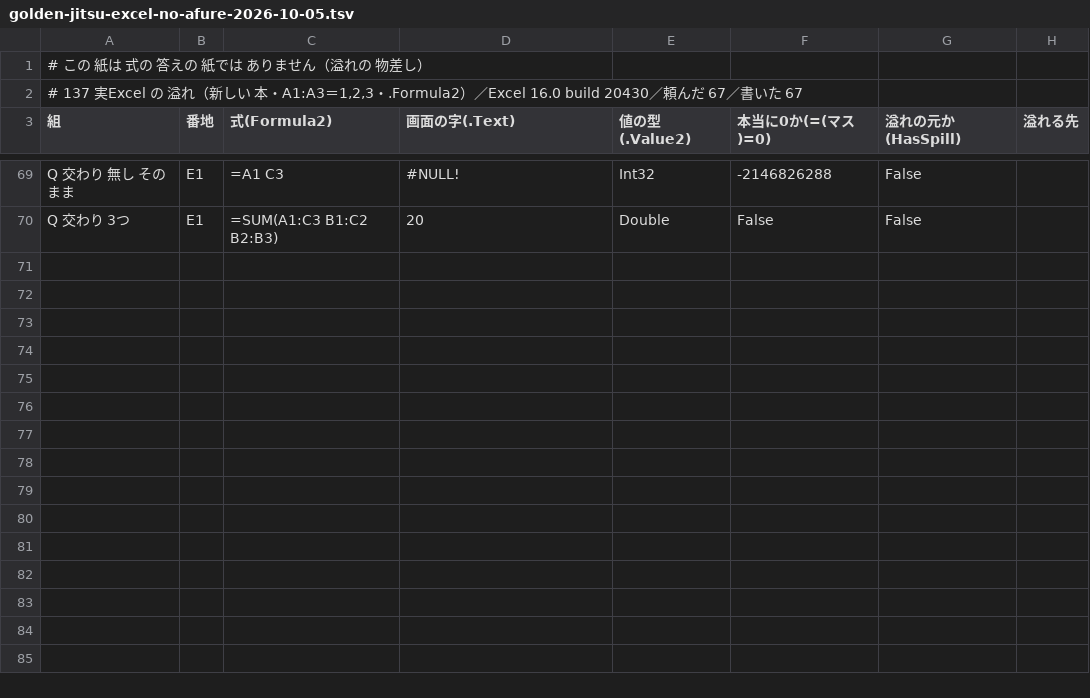
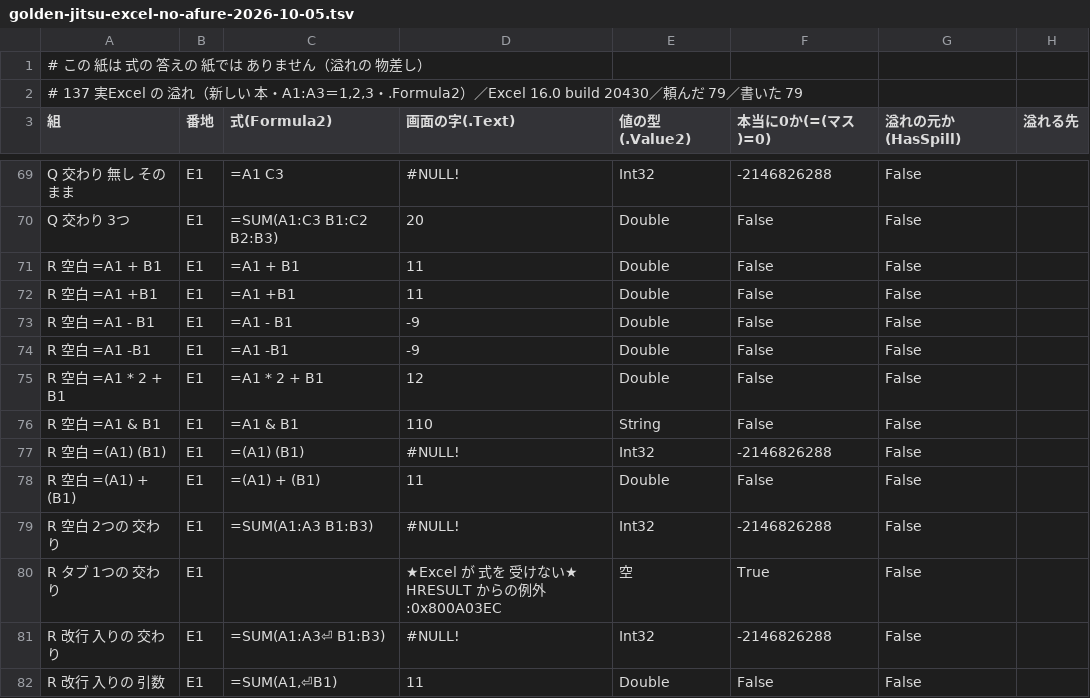
Before and after one commit to exally-zeroact/exally, a TSV file: docs/measured/golden-jitsu-excel-no-afure-2026-10-05.tsv, drawn as a sheet; only a part is shown, gaps mark what is left out.

```diff
--- a/docs/measured/golden-jitsu-excel-no-afure-2026-10-05.tsv
+++ b/docs/measured/golden-jitsu-excel-no-afure-2026-10-05.tsv
@@ -1,3 +1,3 @@
 # この 紙は 式の 答えの 紙では ありません（溢れの 物差し）
-# 137 実Excel の 溢れ（新しい 本・A1:A3＝1,2,3・.Formula2）／Excel 16.0 build 20430／頼んだ 67／書いた 67
+# 137 実Excel の 溢れ（新しい 本・A1:A3＝1,2,3・.Formula2）／Excel 16.0 build 20430／頼んだ 79／書いた 79
 組	番地	式(Formula2)	画面の字(.Text)	値の型(.Value2)	本当に0か(=(マス)=0)	溢れの元か(HasSpill)	溢れる先
@@ -70 +70,13 @@ Q 交わり 無し そのまま	E1	=A1 C3	#NULL!	Int32	-2146826288	False
 Q 交わり 3つ	E1	=SUM(A1:C3 B1:C2 B2:B3)	20	Double	False	False	
+R 空白 =A1 + B1	E1	=A1 + B1	11	Double	False	False	
+R 空白 =A1 +B1	E1	=A1 +B1	11	Double	False	False	
+R 空白 =A1 - B1	E1	=A1 - B1	-9	Double	False	False	
+R 空白 =A1 -B1	E1	=A1 -B1	-9	Double	False	False	
+R 空白 =A1 * 2 + B1	E1	=A1 * 2 + B1	12	Double	False	False	
+R 空白 =A1 & B1	E1	=A1 & B1	110	String	False	False	
+R 空白 =(A1) (B1)	E1	=(A1) (B1)	#NULL!	Int32	-2146826288	False	
+R 空白 =(A1) + (B1)	E1	=(A1) + (B1)	11	Double	False	False	
+R 空白 2つの 交わり	E1	=SUM(A1:A3  B1:B3)	#NULL!	Int32	-2146826288	False	
+R タブ 1つの 交わり	E1		★Excel が 式を 受けない★ HRESULT からの例外:0x800A03EC	空	True	False	
+R 改行 入りの 交わり	E1	=SUM(A1:A3⏎                                                                                                                                                                                                                                                                B1:B3)	#NULL!	Int32	-2146826288	False	
+R 改行 入りの 引数	E1	=SUM(A1,⏎B1)	11	Double	False	False	
```
Also changed, not shown: docs/measured/golden-86-karimono-2026-09-15.tsv, 8 other files.
